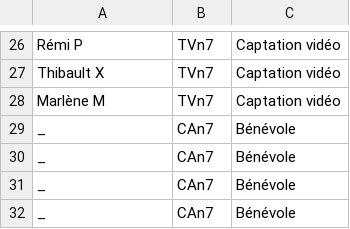
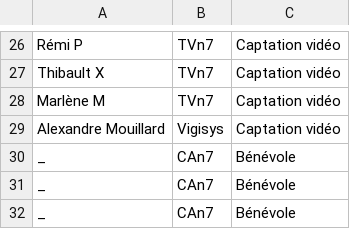
Before and after one commit to toulibre/pinax-project-symposion, a CSV file: cdl/templates/badges/badges_list.csv, drawn as a sheet; only a part is shown, gaps mark what is left out; the shorter side is filled out with more unchanged rows.

Commit message:
Add captation vidéo

```diff
--- a/cdl/templates/badges/badges_list.csv
+++ b/cdl/templates/badges/badges_list.csv
@@ -28,2 +28,3 @@
 "Marlène M","TVn7","Captation vidéo"
+"Alexandre Mouillard","Vigisys","Captation vidéo"
 "_","CAn7","Bénévole"
```
